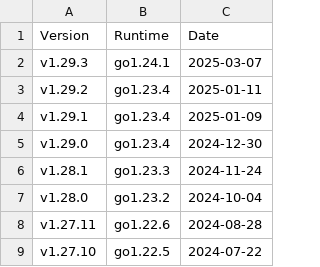
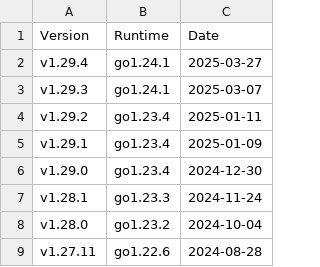
Before and after one commit to syncthing/docs, a CSV file: users/releases.csv, drawn as a sheet; only a part is shown; the shorter side is filled out with more unchanged rows.

Commit message:
Update version list

```diff
--- a/users/releases.csv
+++ b/users/releases.csv
@@ -1,2 +1,3 @@
 Version,Runtime,Date
+v1.29.4,go1.24.1,2025-03-27
 v1.29.3,go1.24.1,2025-03-07
```
